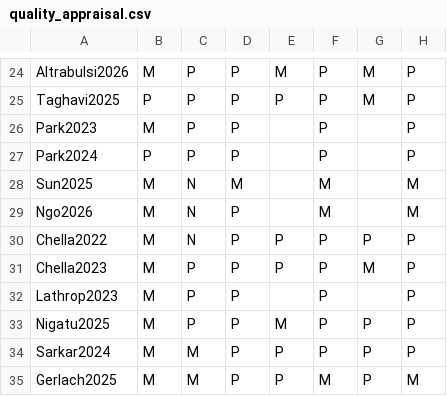
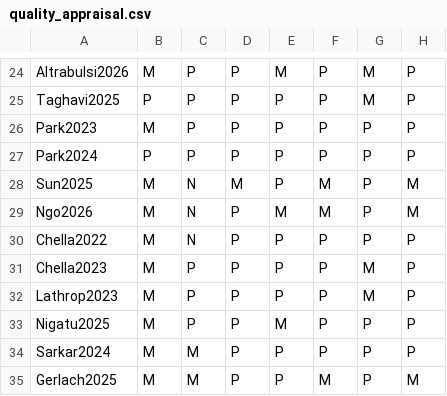
Before and after one commit to yeshwanthguru/robotics_main_personal, a CSV file: github/k/Survey1_data_package/quality_appraisal.csv, drawn as a sheet; only a part is shown, gaps mark what is left out; the diff covers the shown part only.

```diff
--- a/github/k/Survey1_data_package/quality_appraisal.csv
+++ b/github/k/Survey1_data_package/quality_appraisal.csv
@@ -25,9 +25,9 @@ Altrabulsi2026,M,P,P,M,P,M,P
 Taghavi2025,P,P,P,P,P,M,P
-Park2023,M,P,P,,P,,P
-Park2024,P,P,P,,P,,P
-Sun2025,M,N,M,,M,,M
-Ngo2026,M,N,P,,M,,M
+Park2023,M,P,P,P,P,P,P
+Park2024,P,P,P,P,P,P,P
+Sun2025,M,N,M,P,M,P,M
+Ngo2026,M,N,P,M,M,P,M
 Chella2022,M,N,P,P,P,P,P
 Chella2023,M,P,P,P,P,M,P
-Lathrop2023,M,P,P,,P,,P
+Lathrop2023,M,P,P,P,P,M,P
 Nigatu2025,M,P,P,M,P,P,P
```
Also changed, not shown: 16 edited cells elsewhere in this file, github/k/Survey1_data_package/extraction_table.csv, github/k/Survey1_fulltexts/index.csv, 22 other files.
